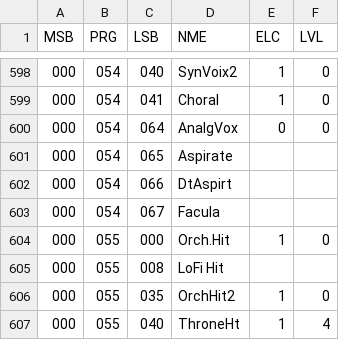
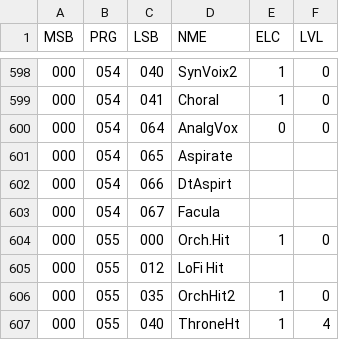
Before and after one commit to ltgcgo/octavia, a TSV file: data/bank/xg.tsv, drawn as a sheet; only a part is shown, gaps mark what is left out.

```diff
--- a/data/bank/xg.tsv
+++ b/data/bank/xg.tsv
@@ -604,3 +604,3 @@ MSB	PRG	LSB	NME	ELC	LVL
 000	055	000	Orch.Hit	1	0
-000	055	008	LoFi Hit		
+000	055	012	LoFi Hit		
 000	055	035	OrchHit2	1	0
```
Also changed, not shown: 1 other file.
